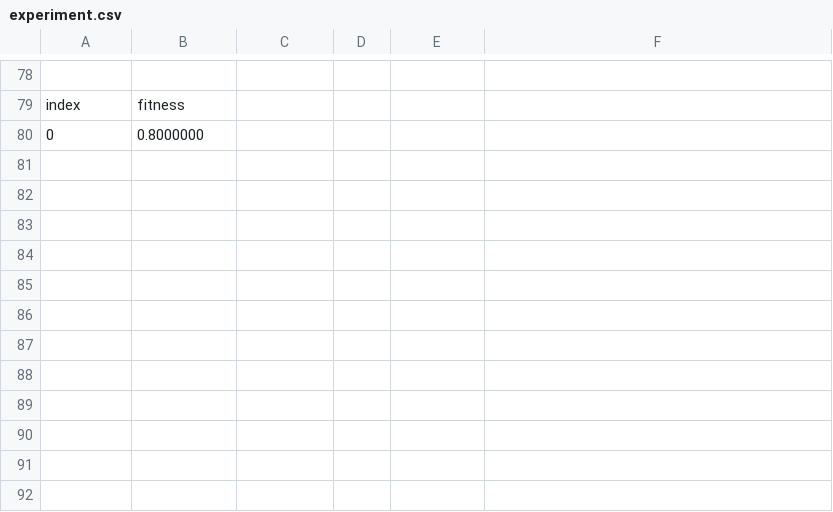
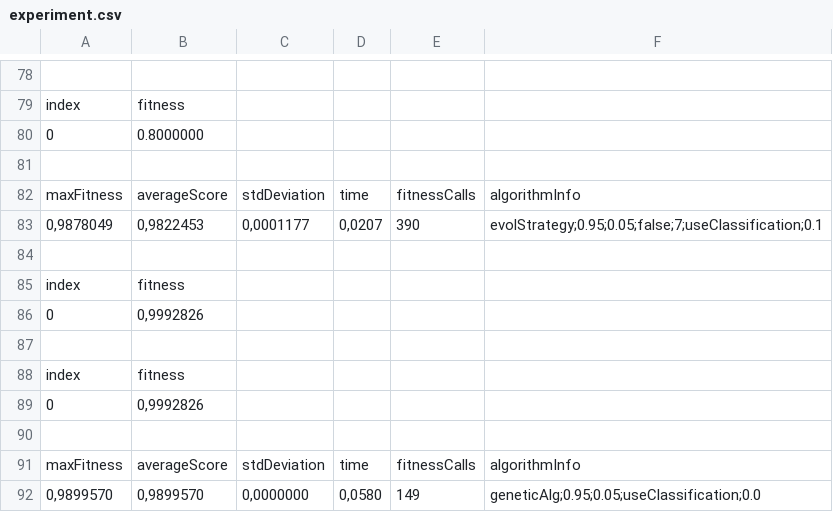
Before and after one commit to brunonmachado/SBSTFrame, a CSV file: results/experiment.csv, drawn as a sheet; only a part is shown, gaps mark what is left out.

```diff
--- a/results/experiment.csv
+++ b/results/experiment.csv
@@ -80 +80,13 @@
 "0";"0.8000000";
+
+"maxFitness";"averageScore";"stdDeviation";"time";"fitnessCalls";"algorithmInfo";
+"0,9878049";"0,9822453";"0,0001177";"0,0207";"390";"evolStrategy;0.95;0.05;false;7;useClassification;0.1";
+
+"index";"fitness";
+"0";"0,9992826";
+
+"index";"fitness";
+"0";"0,9992826";
+
+"maxFitness";"averageScore";"stdDeviation";"time";"fitnessCalls";"algorithmInfo";
+"0,9899570";"0,9899570";"0,0000000";"0,0580";"149";"geneticAlg;0.95;0.05;useClassification;0.0";
```
Also changed, not shown: 42 other files.
